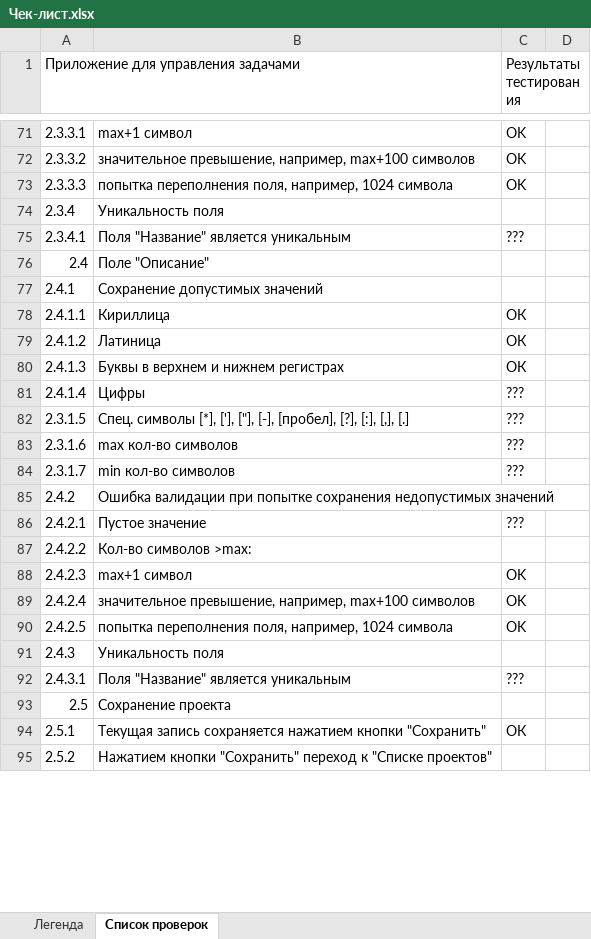
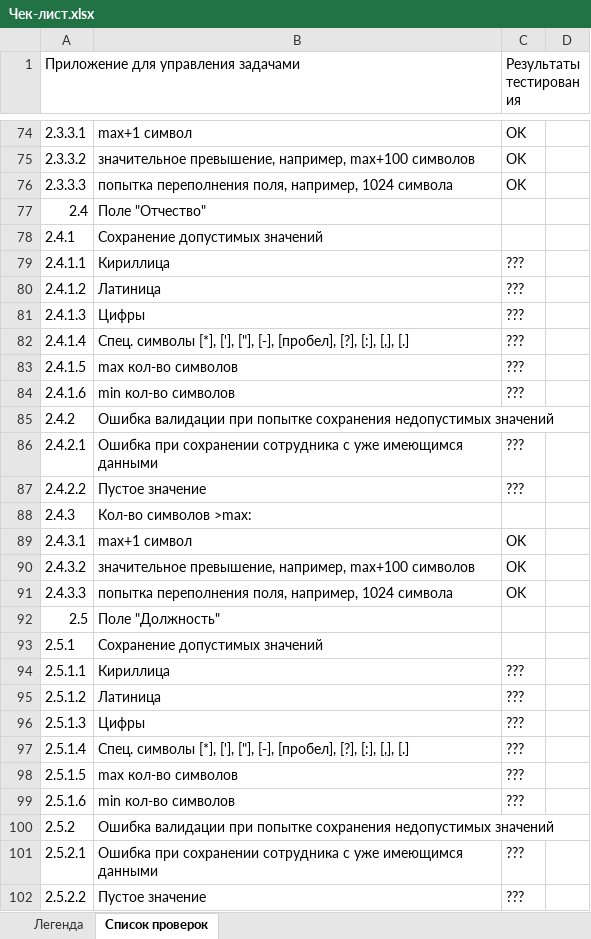
Before and after one commit to OlegKomissarov247/SoftwareTesting, an Excel workbook: labwork4/Чек-лист.xlsx, sheet Список проверок, drawn as a sheet; only a part is shown, gaps mark what is left out; values as stored, in another font and other column widths than the file's, no cell formats; removed rows and columns are numbered as before the commit, all else as after; the diff covers the shown part only; the diff names each change by its address in the sheet, - before the commit and + after, or states it on an @@ line.

Commit message:
Change check-list

```diff
--- a/labwork4/Чек-лист.xlsx (sheet Список проверок)
+++ b/labwork4/Чек-лист.xlsx (sheet Список проверок)
-row 74: 2.3.4 | Уникальность поля
-row 75: 2.3.4.1 | Поля "Название" является уникальным | ???
-B77: Поле "Описание"
+B77: Поле "Отчество"
-C79:C81 (Результаты тестирования): ОК
+C79:C81 (Результаты тестирования): ???
-B81: Буквы в верхнем и нижнем регистрах
+B81: Цифры
-B82: Цифры
+B82: Спец. символы [*], ['], ["], [-], [пробел], [?], [:], [,], [.]
-row 82: 2.3.1.5 | Спец. символы [*], ['], ["], [-], [пробел], [?], [:], [,], [.] | ???
-A83: 2.3.1.6
+A83: 2.4.1.5
-A84: 2.3.1.7
+A84: 2.4.1.6
-B86: Пустое значение
+B86: Ошибка при сохранении сотрудника с уже имеющимся данными
-B87: Кол-во символов >max:
+B87: Пустое значение
-C87 (Результаты тестирования): (empty)
+C87 (Результаты тестирования): ???
-row 88: 2.4.2.3 | max+1 символ | OK
-row 89: 2.4.2.4 | значительное превышение, например, max+100 символов | OK
-row 90: 2.4.2.5 | попытка переполнения поля, например, 1024 символа | OK
-B88: Уникальность поля
+B88: Кол-во символов >max:
-B89: Поля "Название" является уникальным
+B89: max+1 символ
-C89 (Результаты тестирования): ???
+C89 (Результаты тестирования): OK
+row 90: 2.4.3.2 | значительное превышение, например, max+100 символов | OK
+row 91: 2.4.3.3 | попытка переполнения поля, например, 1024 символа | OK
-B92: Сохранение проекта
+B92: Поле "Должность"
-B93: Текущая запись сохраняется нажатием кнопки "Сохранить"
+B93: Сохранение допустимых значений
-C93 (Результаты тестирования): ОК
+C93 (Результаты тестирования): (empty)
+row 94: 2.5.1.1 | Кириллица | ???
+row 95: 2.5.1.2 | Латиница | ???
+row 96: 2.5.1.3 | Цифры | ???
+row 97: 2.5.1.4 | Спец. символы [*], ['], ["], [-], [пробел], [?], [:], [,], [.] | ???
+row 98: 2.5.1.5 | max кол-во символов | ???
+row 99: 2.5.1.6 | min кол-во символов | ???
-B100: Нажатием кнопки "Сохранить" переход к "Cписке проектов"
+B100: Ошибка валидации при попытке сохранения недопустимых значений
+row 101: 2.5.2.1 | Ошибка при сохранении сотрудника с уже имеющимся данными | ???
+row 102: 2.5.2.2 | Пустое значение | ???
```
Also changed, not shown: 105 added rows, 96 removed rows and 102 edited cells elsewhere in this sheet, sheet Легенда, cell formats.
